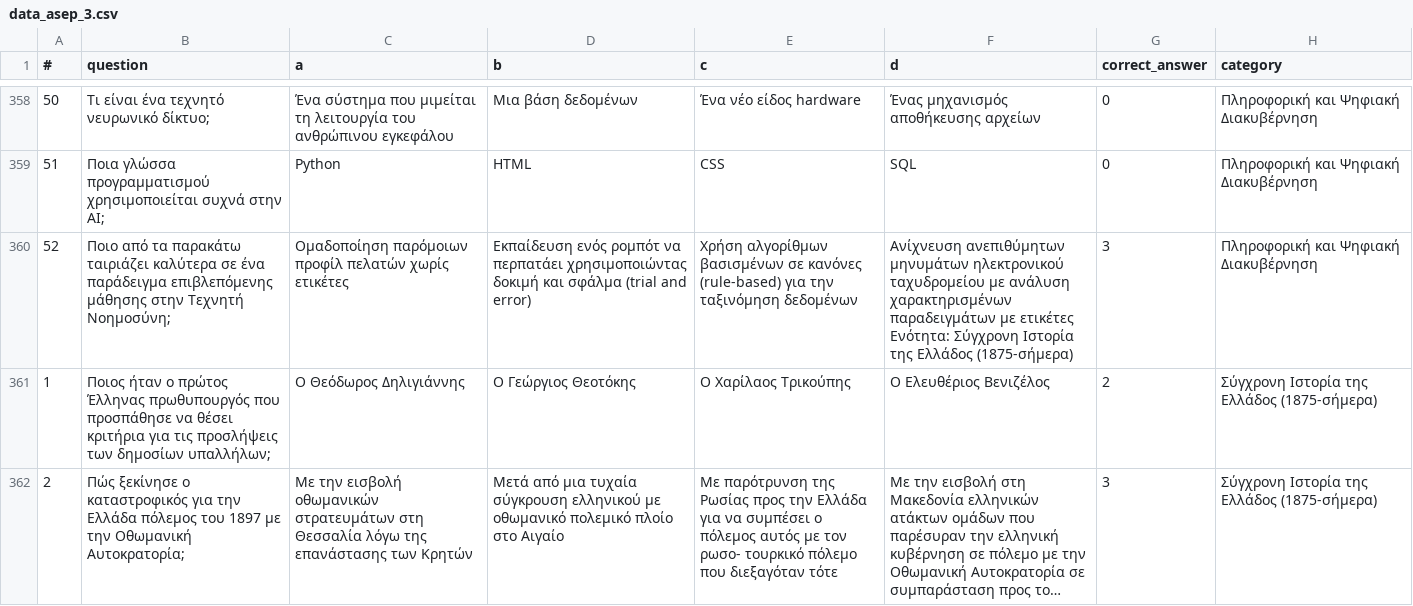
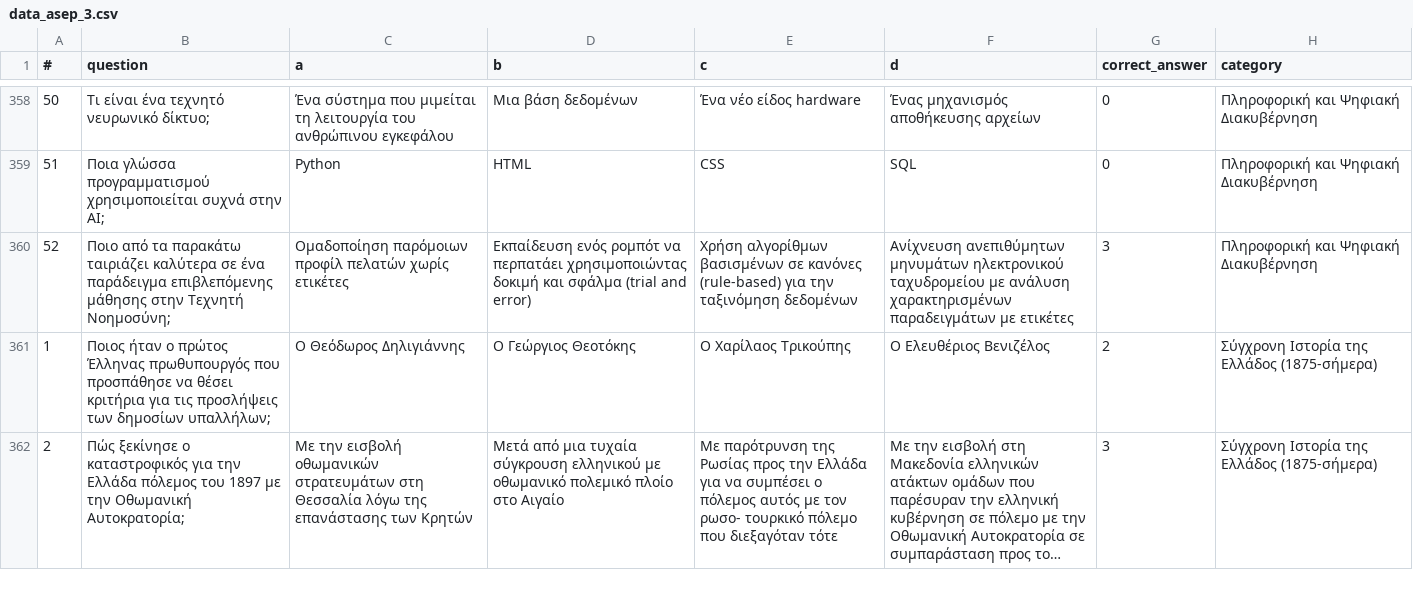
Before and after one commit to gtsa/asep2025Quiz, a CSV file: public/data/data_asep_3.csv, drawn as a sheet; only a part is shown, gaps mark what is left out; long unchanged cells end in ….

Commit message:
hotfix: fix dataset

```diff
--- a/public/data/data_asep_3.csv
+++ b/public/data/data_asep_3.csv
@@ -359,3 +359,3 @@
 51,Ποια γλώσσα προγραμματισμού χρησιμοποιείται συχνά στην AI;,Python,HTML,CSS,SQL,0,Πληροφορική και Ψηφιακή Διακυβέρνηση
-52,Ποιο από τα παρακάτω ταιριάζει καλύτερα σε ένα παράδειγμα επιβλεπόμενης μάθησης στην Τεχνητή Νοημοσύνη;,Ομαδοποίηση παρόμοιων προφίλ πελατών χωρίς ετικέτες,Εκπαίδευση ενός ρομπότ να περπατάει χρησιμοποιώντας δοκιμή και σφάλμα (trial and error),Χρήση αλγορίθμων βασισμένων σε κανόνες (rule-based) για την ταξινόμηση δεδομένων,Ανίχνευση ανεπιθύμητων μηνυμάτων ηλεκτρονικού ταχυδρομείου με ανάλυση χαρακτηρισμένων παραδειγμάτων με ετικέτες Ενότητα: Σύγχρονη Ιστορία της Ελλάδος (1875-σήμερα),3,Πληροφορική και Ψηφιακή Διακυβέρνηση
+52,Ποιο από τα παρακάτω ταιριάζει καλύτερα σε ένα παράδειγμα επιβλεπόμενης μάθησης στην Τεχνητή Νοημοσύνη;,Ομαδοποίηση παρόμοιων προφίλ πελατών χωρίς ετικέτες,Εκπαίδευση ενός ρομπότ να περπατάει χρησιμοποιώντας δοκιμή και σφάλμα (trial and error),Χρήση αλγορίθμων βασισμένων σε κανόνες (rule-based) για την ταξινόμηση δεδομένων,Ανίχνευση ανεπιθύμητων μηνυμάτων ηλεκτρονικού ταχυδρομείου με ανάλυση χαρακτηρισμένων παραδειγμάτων με ετικέτες,3,Πληροφορική και Ψηφιακή Διακυβέρνηση
 1,Ποιος ήταν ο πρώτος Έλληνας πρωθυπουργός που προσπάθησε να θέσει κριτήρια για τις προσλήψεις των  δημοσίων υπαλλήλων;,Ο Θεόδωρος Δηλιγιάννης,Ο Γεώργιος Θεοτόκης,Ο Χαρίλαος Τρικούπης,Ο Ελευθέριος Βενιζέλος,2,Σύγχρονη Ιστορία της Ελλάδος (1875-σήμερα)
```
